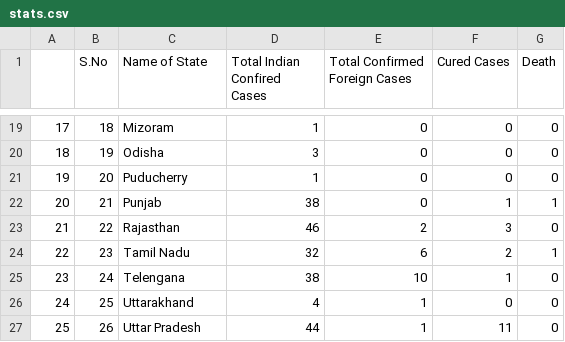
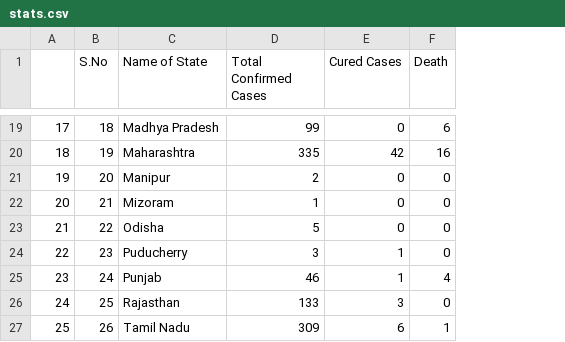
Before and after one commit to aman97kalra/Corona-Tracker, a CSV file: stats.csv, drawn as a sheet; only a part is shown, gaps mark what is left out; removed rows and columns are numbered as before the commit, all else as after; the diff covers the shown part only; the diff names each change by its address in the sheet, - before the commit and + after, or states it on an @@ line.

```diff
--- a/stats.csv
+++ b/stats.csv
-column E (Total Confirmed Foreign Cases), rows 19-27: 0 | 0 | 0 | 0 | 2 | 6 | 10 | 1 | 1
-D1: Total Indian Confired Cases
+D1: Total Confirmed Cases
-C19 (Name of State): Mizoram
+C19 (Name of State): Madhya Pradesh
-D19 (Total Confirmed Cases): 1
+D19 (Total Confirmed Cases): 99
-F19 (Death): 0
+F19 (Death): 6
-C20 (Name of State): Odisha
+C20 (Name of State): Maharashtra
-D20 (Total Confirmed Cases): 3
+D20 (Total Confirmed Cases): 335
-E20 (Cured Cases): 0
+E20 (Cured Cases): 42
-F20 (Death): 0
+F20 (Death): 16
-C21 (Name of State): Puducherry
+C21 (Name of State): Manipur
-D21 (Total Confirmed Cases): 1
+D21 (Total Confirmed Cases): 2
-C22 (Name of State): Punjab
+C22 (Name of State): Mizoram
-D22 (Total Confirmed Cases): 38
+D22 (Total Confirmed Cases): 1
-E22 (Cured Cases): 1
+E22 (Cured Cases): 0
-F22 (Death): 1
+F22 (Death): 0
-C23 (Name of State): Rajasthan
+C23 (Name of State): Odisha
-D23 (Total Confirmed Cases): 46
+D23 (Total Confirmed Cases): 5
-E23 (Cured Cases): 3
+E23 (Cured Cases): 0
-C24 (Name of State): Tamil Nadu
+C24 (Name of State): Puducherry
-D24 (Total Confirmed Cases): 32
+D24 (Total Confirmed Cases): 3
-E24 (Cured Cases): 2
+E24 (Cured Cases): 1
-F24 (Death): 1
+F24 (Death): 0
-C25 (Name of State): Telengana
+C25 (Name of State): Punjab
-D25 (Total Confirmed Cases): 38
+D25 (Total Confirmed Cases): 46
-F25 (Death): 0
+F25 (Death): 4
-C26 (Name of State): Uttarakhand
+C26 (Name of State): Rajasthan
-D26 (Total Confirmed Cases): 4
+D26 (Total Confirmed Cases): 133
-E26 (Cured Cases): 0
+E26 (Cured Cases): 3
-C27 (Name of State): Uttar Pradesh
+C27 (Name of State): Tamil Nadu
-D27 (Total Confirmed Cases): 44
+D27 (Total Confirmed Cases): 309
-E27 (Cured Cases): 11
+E27 (Cured Cases): 6
-F27 (Death): 0
+F27 (Death): 1
```
Also changed, not shown: 3 added rows, 67 edited cells and row numbers in column A elsewhere in this file, 7 other files.
